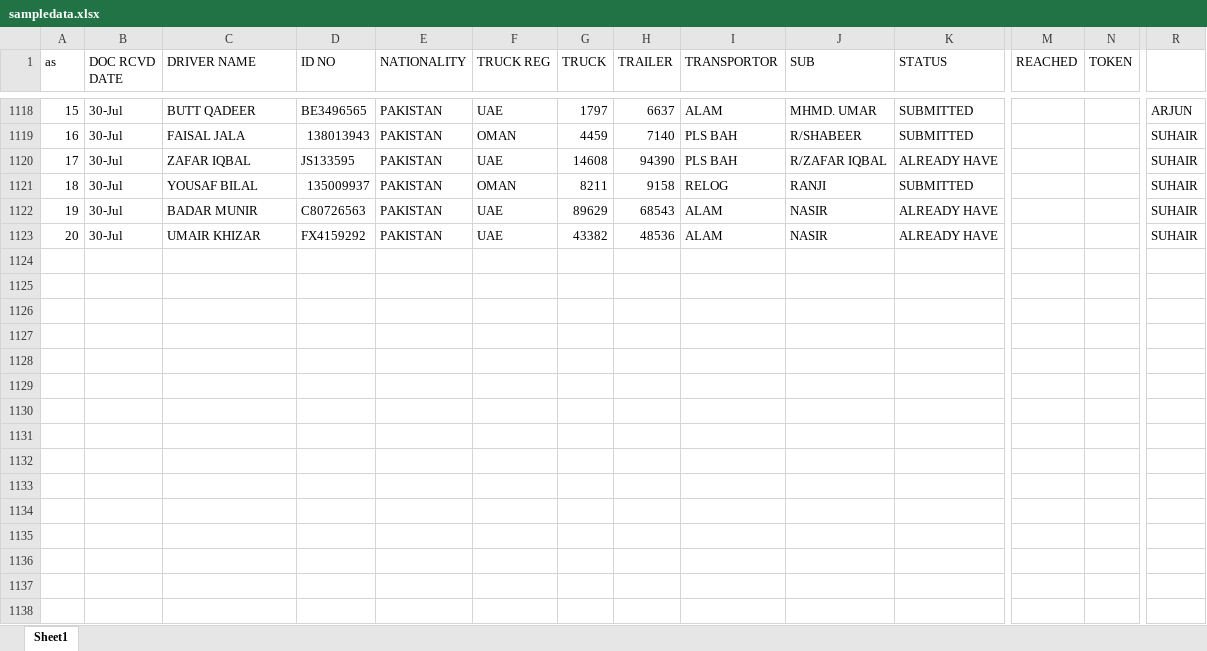
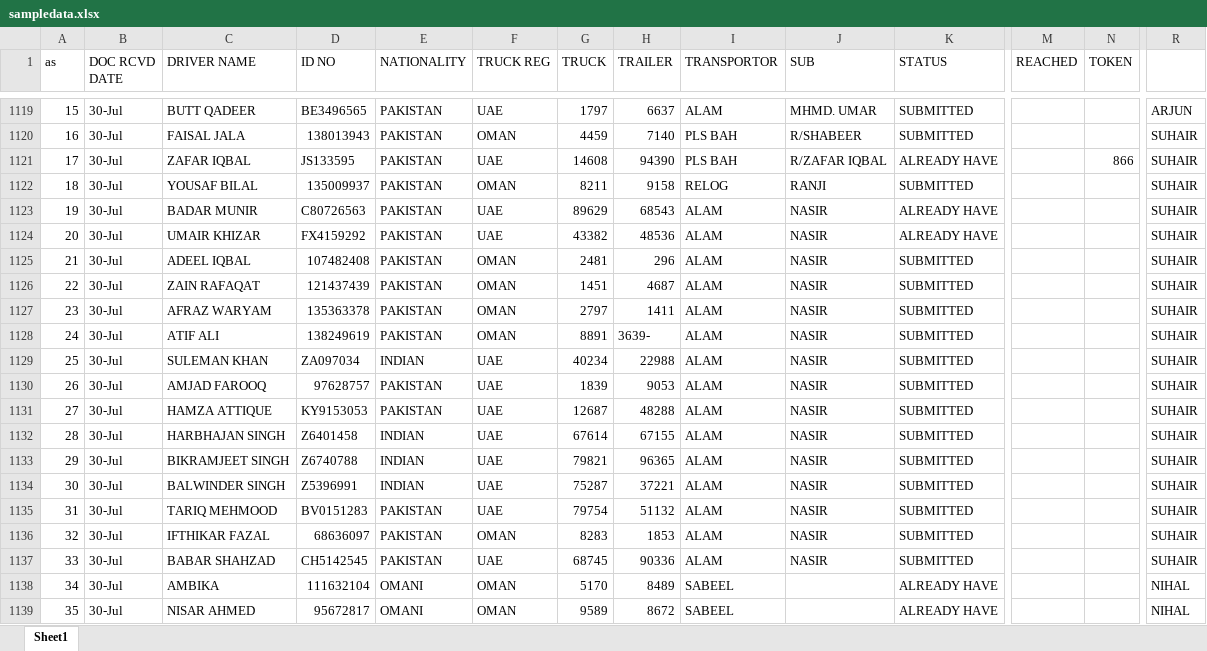
Before and after one commit to connectharundas/global-pacific-truck-search, an Excel workbook: data/sampledata.xlsx, sheet Sheet1, drawn as a sheet; only a part is shown, gaps mark what is left out; values as stored, in another font and other column widths than the file's, no cell formats; addresses are those after the commit; rows hold the shown columns only; the diff covers the shown part only; the diff names each change by its address in the sheet, - before the commit and + after, or states it on an @@ line.

Commit message:
30noon

```diff
--- a/data/sampledata.xlsx (sheet Sheet1)
+++ b/data/sampledata.xlsx (sheet Sheet1)
-N1121 (TOKEN): (empty)
+N1121 (TOKEN): 866
+row 1125: 21 | 30-Jul | ADEEL IQBAL | 107482408 | PAKISTAN | OMAN | 2481 | 296 | ALAM | NASIR | SUBMITTED |  |  | SUHAIR
+row 1126: 22 | 30-Jul | ZAIN RAFAQAT | 121437439 | PAKISTAN | OMAN | 1451 | 4687 | ALAM | NASIR | SUBMITTED |  |  | SUHAIR
+row 1127: 23 | 30-Jul | AFRAZ WARYAM | 135363378 | PAKISTAN | OMAN | 2797 | 1411 | ALAM | NASIR | SUBMITTED |  |  | SUHAIR
+row 1128: 24 | 30-Jul | ATIF ALI | 138249619 | PAKISTAN | OMAN | 8891 | 3639- | ALAM | NASIR | SUBMITTED |  |  | SUHAIR
+row 1129: 25 | 30-Jul | SULEMAN KHAN | ZA097034 | INDIAN | UAE | 40234 | 22988 | ALAM | NASIR | SUBMITTED |  |  | SUHAIR
+row 1130: 26 | 30-Jul | AMJAD FAROOQ | 97628757 | PAKISTAN | UAE | 1839 | 9053 | ALAM | NASIR | SUBMITTED |  |  | SUHAIR
+row 1131: 27 | 30-Jul | HAMZA ATTIQUE | KY9153053 | PAKISTAN | UAE | 12687 | 48288 | ALAM | NASIR | SUBMITTED |  |  | SUHAIR
+row 1132: 28 | 30-Jul | HARBHAJAN SINGH | Z6401458 | INDIAN | UAE | 67614 | 67155 | ALAM | NASIR | SUBMITTED |  |  | SUHAIR
+row 1133: 29 | 30-Jul | BIKRAMJEET SINGH | Z6740788 | INDIAN | UAE | 79821 | 96365 | ALAM | NASIR | SUBMITTED |  |  | SUHAIR
+row 1134: 30 | 30-Jul | BALWINDER SINGH | Z5396991 | INDIAN | UAE | 75287 | 37221 | ALAM | NASIR | SUBMITTED |  |  | SUHAIR
+row 1135: 31 | 30-Jul | TARIQ MEHMOOD | BV0151283 | PAKISTAN | UAE | 79754 | 51132 | ALAM | NASIR | SUBMITTED |  |  | SUHAIR
+row 1136: 32 | 30-Jul | IFTHIKAR FAZAL | 68636097 | PAKISTAN | OMAN | 8283 | 1853 | ALAM | NASIR | SUBMITTED |  |  | SUHAIR
+row 1137: 33 | 30-Jul | BABAR SHAHZAD | CH5142545 | PAKISTAN | UAE | 68745 | 90336 | ALAM | NASIR | SUBMITTED |  |  | SUHAIR
+row 1138: 34 | 30-Jul | AMBIKA | 111632104 | OMANI | OMAN | 5170 | 8489 | SABEEL |  | ALREADY HAVE |  |  | NIHAL
+row 1139: 35 | 30-Jul | NISAR AHMED | 95672817 | OMANI | OMAN | 9589 | 8672 | SABEEL |  | ALREADY HAVE |  |  | NIHAL
```
Also changed, not shown: 19 added rows and 305 edited cells elsewhere in this sheet, cell formats.
